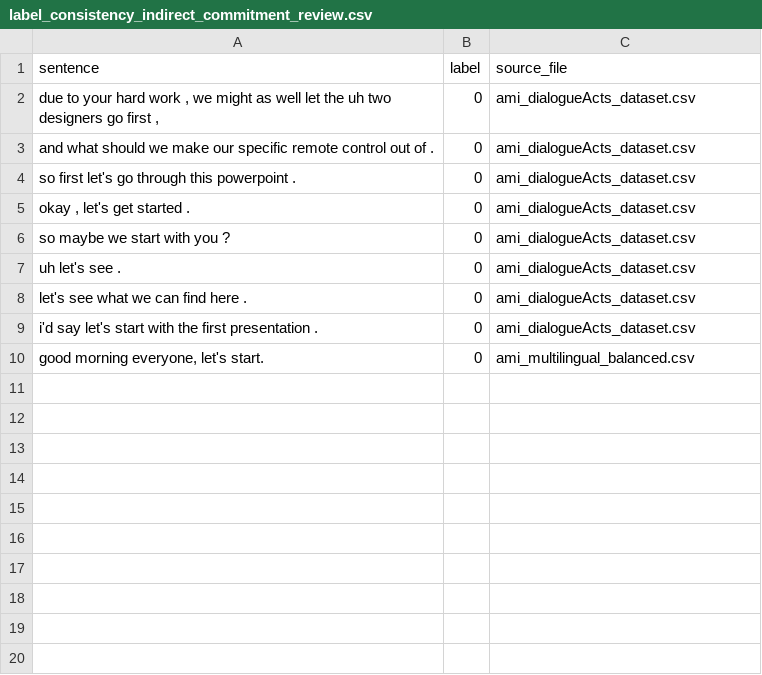
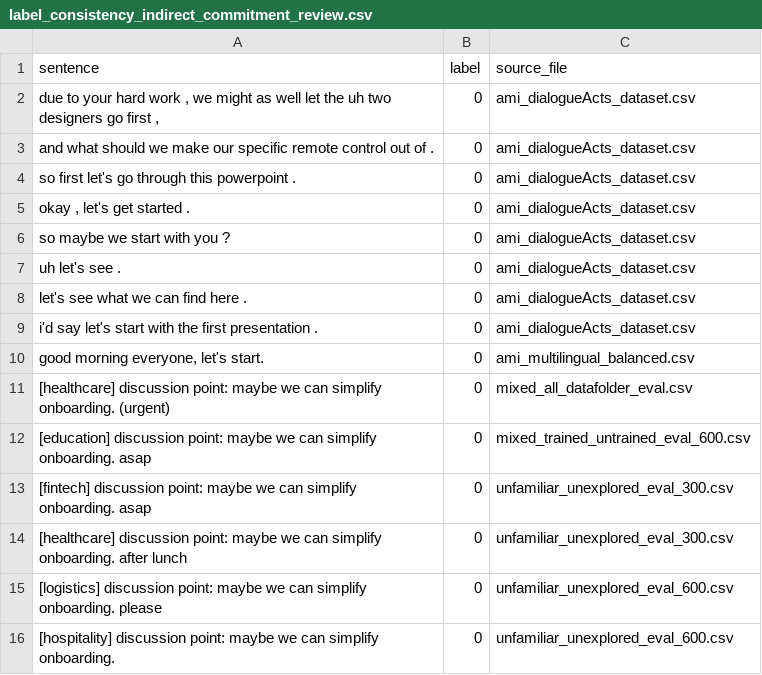
Before and after one commit to KeithMercado/svm-based-action-extraction, a CSV file: output/thesis_eval/label_consistency_indirect_commitment_review.csv, drawn as a sheet; the diff names each change by its address in the sheet, - before the commit and + after, or states it on an @@ line.

```diff
--- a/output/thesis_eval/label_consistency_indirect_commitment_review.csv
+++ b/output/thesis_eval/label_consistency_indirect_commitment_review.csv
+row 11: [healthcare] discussion point: maybe we can simplify onboarding. (urgent) | 0 | mixed_all_datafolder_eval.csv
+row 12: [education] discussion point: maybe we can simplify onboarding. asap | 0 | mixed_trained_untrained_eval_600.csv
+row 13: [fintech] discussion point: maybe we can simplify onboarding. asap | 0 | unfamiliar_unexplored_eval_300.csv
+row 14: [healthcare] discussion point: maybe we can simplify onboarding. after lunch | 0 | unfamiliar_unexplored_eval_300.csv
+row 15: [logistics] discussion point: maybe we can simplify onboarding. please | 0 | unfamiliar_unexplored_eval_600.csv
+row 16: [hospitality] discussion point: maybe we can simplify onboarding. | 0 | unfamiliar_unexplored_eval_600.csv
```
Also changed, not shown: output/thesis_eval/data_hygiene_label_conflicts.csv, output/thesis_eval/false_negative_manual_annotation_template.csv, 16 other files.
